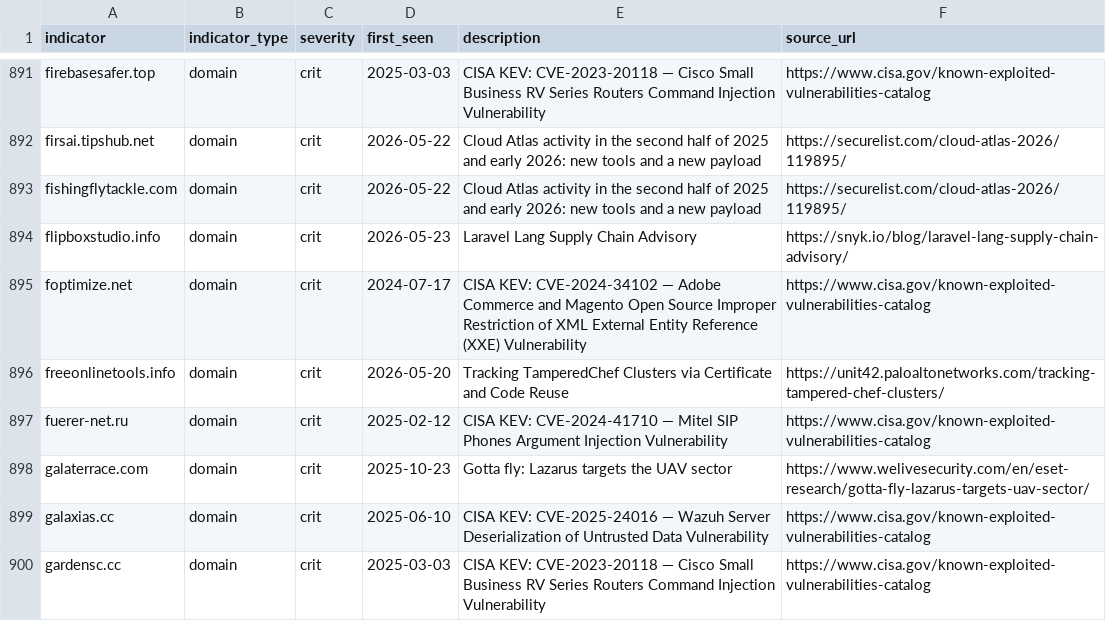
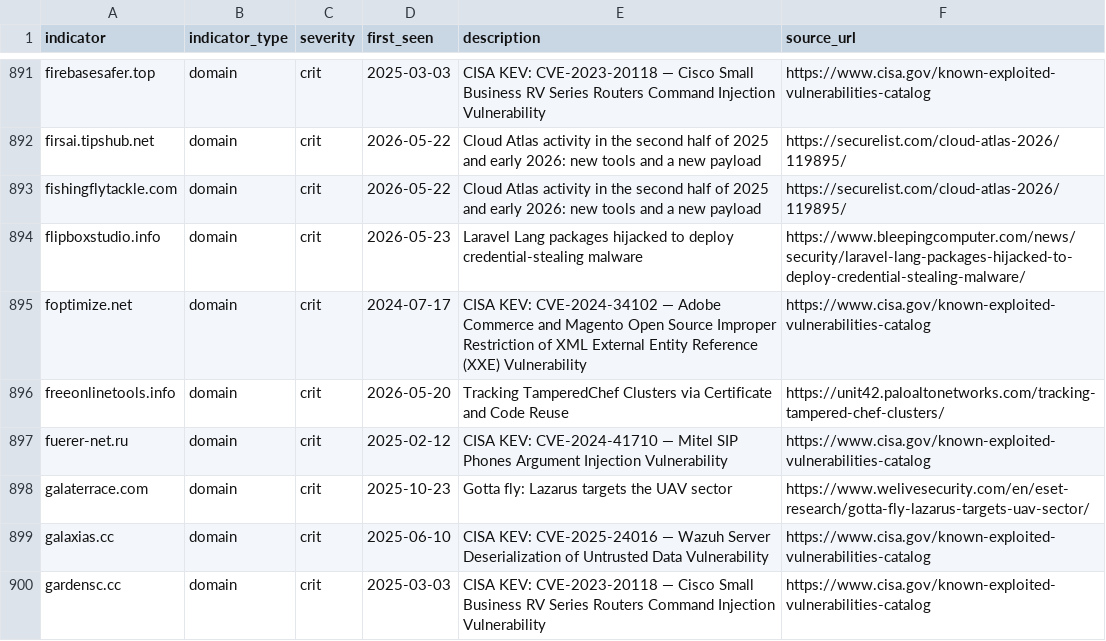
Before and after one commit to Virtualhaggis/usecaseintel, a CSV file: intel/splunk_lookup_iocs.csv, drawn as a sheet; only a part is shown, gaps mark what is left out.

```diff
--- a/intel/splunk_lookup_iocs.csv
+++ b/intel/splunk_lookup_iocs.csv
@@ -893,3 +893,3 @@ firsai.tipshub.net,domain,crit,2026-05-22,Cloud Atlas activity in the second hal
 fishingflytackle.com,domain,crit,2026-05-22,Cloud Atlas activity in the second half of 2025 and early 2026: new tools and a new payload,https://securelist.com/cloud-atlas-2026/119895/
-flipboxstudio.info,domain,crit,2026-05-23,Laravel Lang Supply Chain Advisory,https://snyk.io/blog/laravel-lang-supply-chain-advisory/
+flipboxstudio.info,domain,crit,2026-05-23,Laravel Lang packages hijacked to deploy credential-stealing malware,https://www.bleepingcomputer.com/news/security/laravel-lang-packages-hijacked-to-deploy-credential-stealing-malware/
 foptimize.net,domain,crit,2024-07-17,CISA KEV: CVE-2024-34102 — Adobe Commerce and Magento Open Source Improper Restriction of XML External Entity Reference (XXE) Vulnerability,https://www.cisa.gov/known-exploited-vulnerabilities-catalog
```
Also changed, not shown: intel/iocs.csv, 18 other files.
